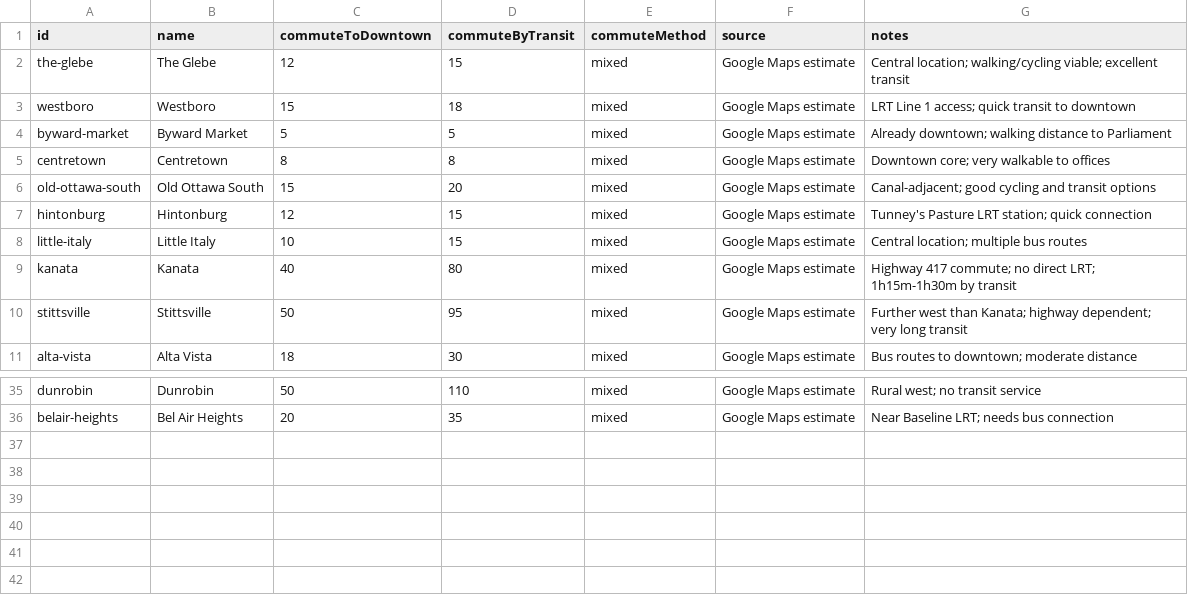
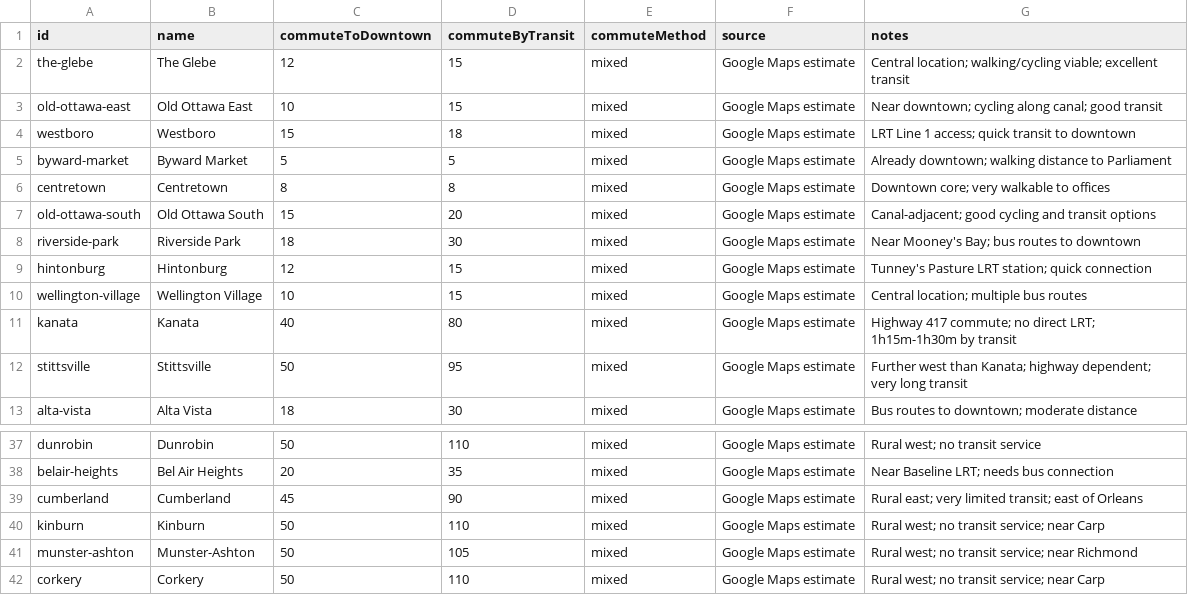
Before and after one commit to jaddoescad/ottawaneighbourhoods, a CSV file: src/data/csv/commute_times.csv, drawn as a sheet; only a part is shown, gaps mark what is left out.

```diff
--- a/src/data/csv/commute_times.csv
+++ b/src/data/csv/commute_times.csv
@@ -2,2 +2,3 @@ id,name,commuteToDowntown,commuteByTransit,commuteMethod,source,notes
 the-glebe,The Glebe,12,15,mixed,Google Maps estimate,Central location; walking/cycling viable; excellent transit
+old-ottawa-east,Old Ottawa East,10,15,mixed,Google Maps estimate,Near downtown; cycling along canal; good transit
 westboro,Westboro,15,18,mixed,Google Maps estimate,LRT Line 1 access; quick transit to downtown
@@ -6,4 +7,5 @@ centretown,Centretown,8,8,mixed,Google Maps estimate,Downtown core; very walkabl
 old-ottawa-south,Old Ottawa South,15,20,mixed,Google Maps estimate,Canal-adjacent; good cycling and transit options
+riverside-park,Riverside Park,18,30,mixed,Google Maps estimate,Near Mooney's Bay; bus routes to downtown
 hintonburg,Hintonburg,12,15,mixed,Google Maps estimate,Tunney's Pasture LRT station; quick connection
-little-italy,Little Italy,10,15,mixed,Google Maps estimate,Central location; multiple bus routes
+wellington-village,Wellington Village,10,15,mixed,Google Maps estimate,Central location; multiple bus routes
 kanata,Kanata,40,80,mixed,Google Maps estimate,Highway 417 commute; no direct LRT; 1h15m-1h30m by transit
@@ -36 +38,5 @@ dunrobin,Dunrobin,50,110,mixed,Google Maps estimate,Rural west; no transit servi
 belair-heights,Bel Air Heights,20,35,mixed,Google Maps estimate,Near Baseline LRT; needs bus connection
+cumberland,Cumberland,45,90,mixed,Google Maps estimate,Rural east; very limited transit; east of Orleans
+kinburn,Kinburn,50,110,mixed,Google Maps estimate,Rural west; no transit service; near Carp
+munster-ashton,Munster-Ashton,50,105,mixed,Google Maps estimate,Rural west; no transit service; near Richmond
+corkery,Corkery,50,110,mixed,Google Maps estimate,Rural west; no transit service; near Carp
```
Also changed, not shown: src/data/csv/age_demographics.csv, src/data/csv/income_data.csv, 18 other files.
